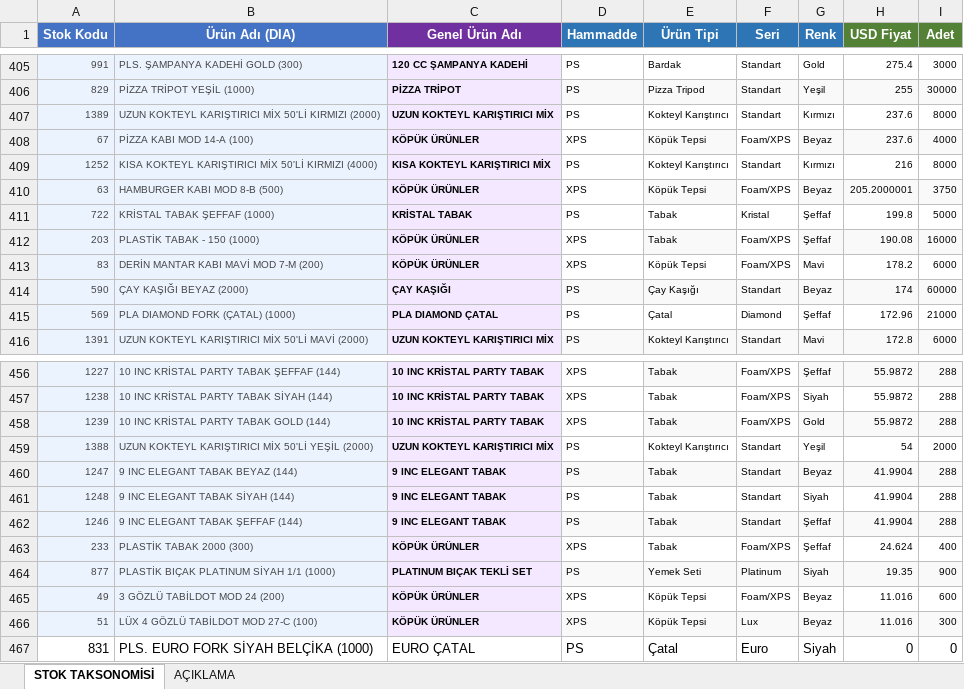
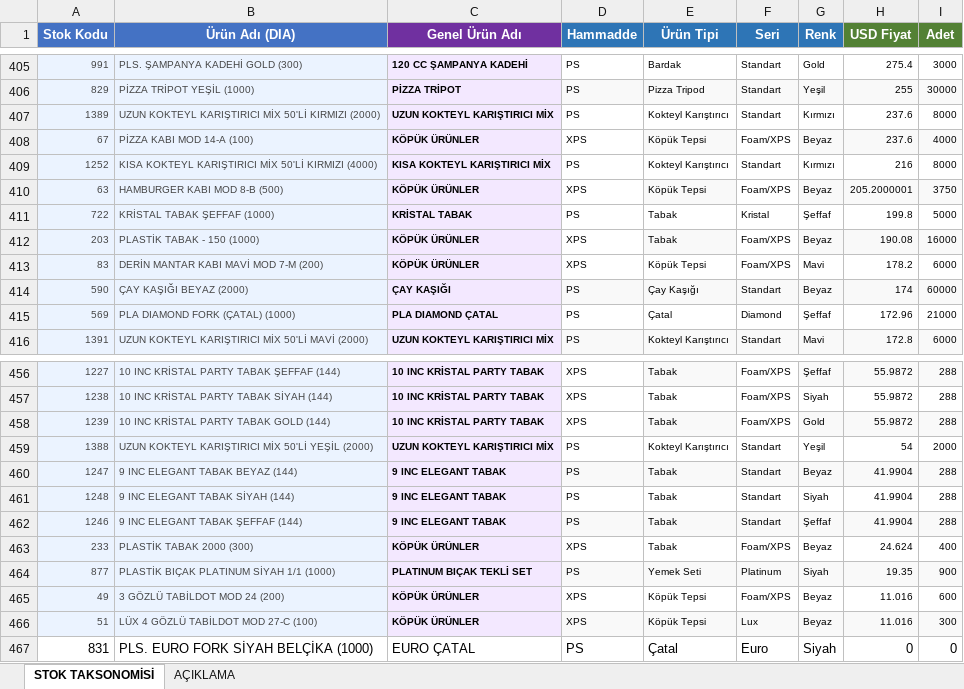
Before and after one commit to suhedaguul-arch/SUHEDA, an Excel workbook: data/taksonomi.xlsx, sheet STOK TAKSONOMİSİ, drawn as a sheet; only a part is shown, gaps mark what is left out; values as stored, in another font and other column widths than the file's, no borders; the diff covers the shown part only; the diff names each change by its address in the sheet, - before the commit and + after, or states it on an @@ line.

```diff
--- a/data/taksonomi.xlsx (sheet STOK TAKSONOMİSİ)
+++ b/data/taksonomi.xlsx (sheet STOK TAKSONOMİSİ)
-G412 (Renk): Şeffaf
+G412 (Renk): Beyaz
-G463 (Renk): Şeffaf
+G463 (Renk): Beyaz
```
Also changed, not shown: 6 edited cells elsewhere in this sheet, 1 other file.
